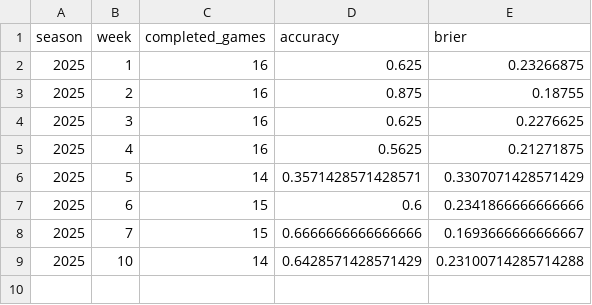
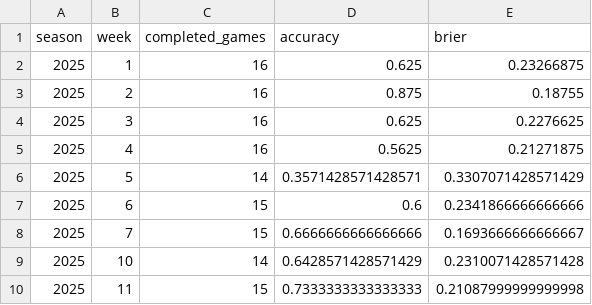
Before and after one commit to Nav-Singh02/nfl-weekly-predictions-2025, a CSV file: predictions/2025/metrics.csv, drawn as a sheet.

Commit message:
Score Week 11 predictions

```diff
--- a/predictions/2025/metrics.csv
+++ b/predictions/2025/metrics.csv
@@ -8,2 +8,3 @@ season,week,completed_games,accuracy,brier
 2025,7,15,0.6666666666666666,0.1693666666666667
-2025,10,14,0.6428571428571429,0.23100714285714288
+2025,10,14,0.6428571428571429,0.2310071428571428
+2025,11,15,0.7333333333333333,0.21087999999999998
```
Also changed, not shown: 1 other file.
